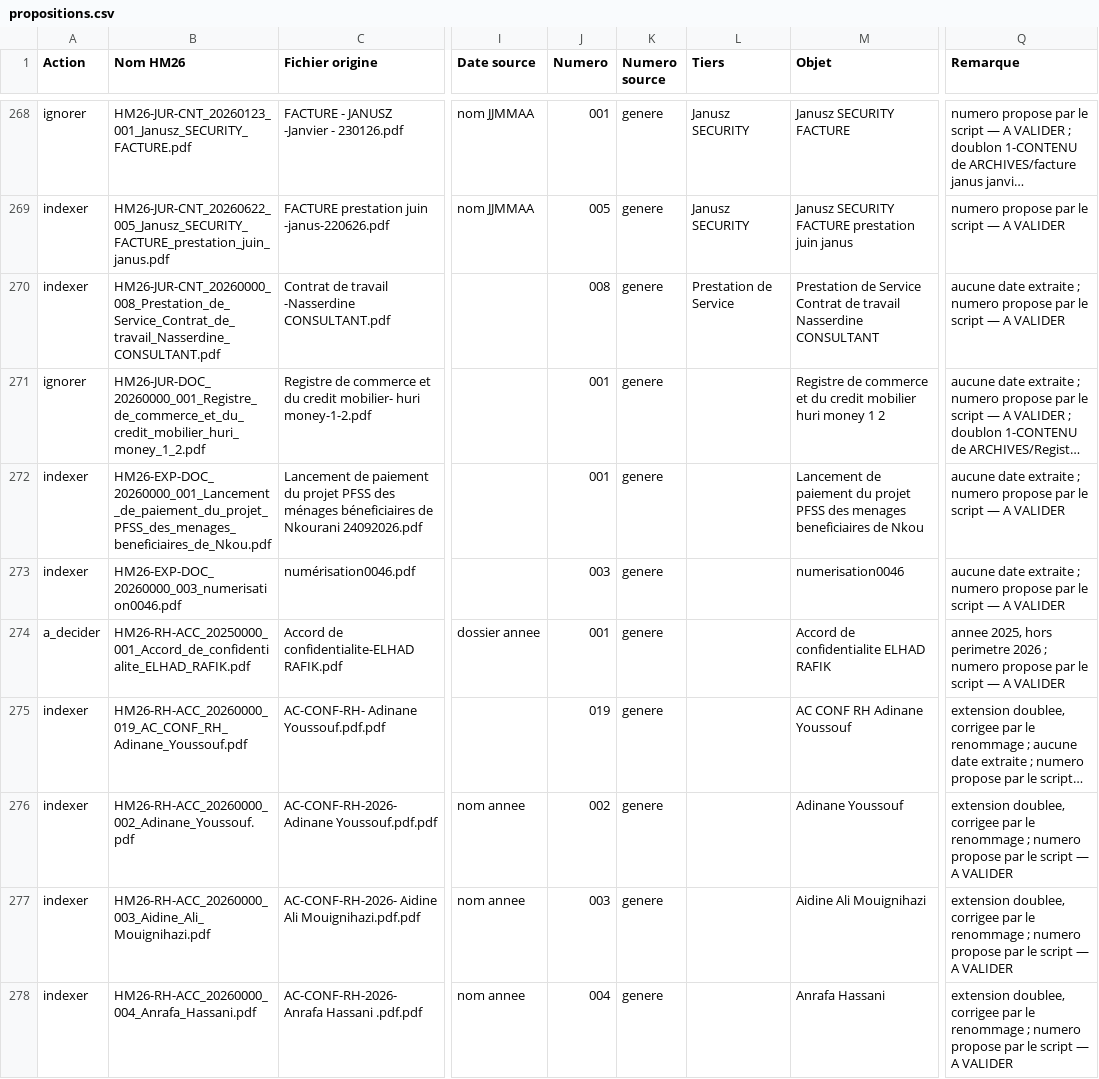
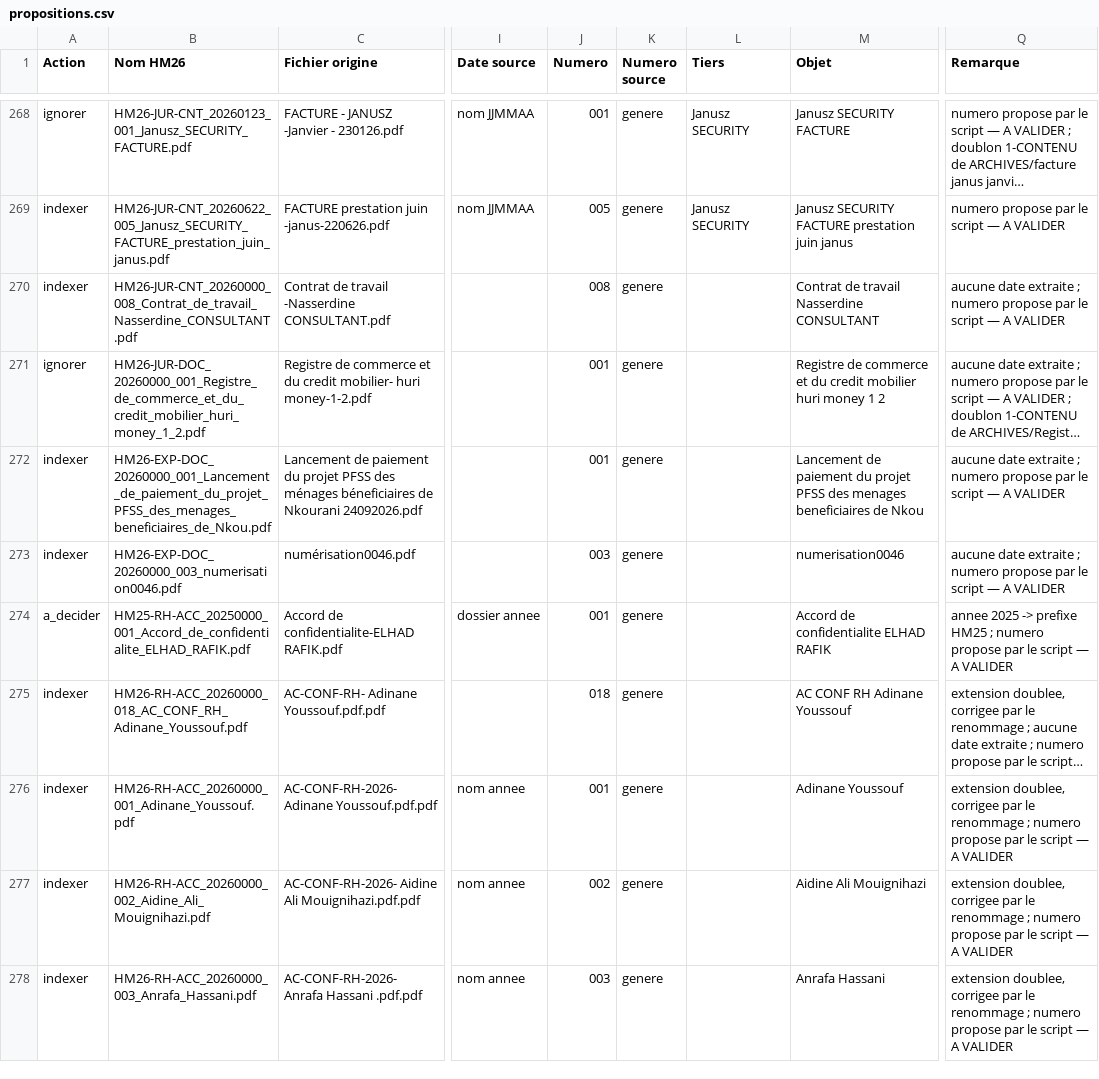
Before and after one commit to adinaninacerdine/wakati-wakati, a CSV file: propositions.csv, drawn as a sheet; only a part is shown, gaps mark what is left out; long unchanged cells end in …; the diff covers the shown part only; the diff names each change by its address in the sheet, - before the commit and + after, or states it on an @@ line.

```diff
--- a/propositions.csv
+++ b/propositions.csv
-B270 (Nom HM26): HM26-JUR-CNT_20260000_008_Prestation_de_Service_Contrat_de_travail_Nasserdine_CONSULTANT.pdf
+B270 (Nom HM26): HM26-JUR-CNT_20260000_008_Contrat_de_travail_Nasserdine_CONSULTANT.pdf
-L270 (Tiers): Prestation de Service
+L270 (Tiers): (empty)
-M270 (Objet): Prestation de Service Contrat de…
+M270 (Objet): Contrat de…
-B274 (Nom HM26): HM26-RH-ACC_20250000_001_Accord_de_confidentialite_ELHAD_RAFIK.pdf
+B274 (Nom HM26): HM25-RH-ACC_20250000_001_Accord_de_confidentialite_ELHAD_RAFIK.pdf
-Q274 (Remarque): annee 2025, hors perimetre 2026 ; numero…
+Q274 (Remarque): annee 2025 -> prefixe HM25 ; numero…
-B275 (Nom HM26): HM26-RH-ACC_20260000_019_AC_CONF_RH_Adinane_Youssouf.pdf
+B275 (Nom HM26): HM26-RH-ACC_20260000_018_AC_CONF_RH_Adinane_Youssouf.pdf
-J275 (Numero): 019
+J275 (Numero): 018
-B276 (Nom HM26): HM26-RH-ACC_20260000_002_Adinane_Youssouf.pdf
+B276 (Nom HM26): HM26-RH-ACC_20260000_001_Adinane_Youssouf.pdf
-J276 (Numero): 002
+J276 (Numero): 001
-B277 (Nom HM26): HM26-RH-ACC_20260000_003_Aidine_Ali_Mouignihazi.pdf
+B277 (Nom HM26): HM26-RH-ACC_20260000_002_Aidine_Ali_Mouignihazi.pdf
-J277 (Numero): 003
+J277 (Numero): 002
-B278 (Nom HM26): HM26-RH-ACC_20260000_004_Anrafa_Hassani.pdf
+B278 (Nom HM26): HM26-RH-ACC_20260000_003_Anrafa_Hassani.pdf
-J278 (Numero): 004
+J278 (Numero): 003
```
Also changed, not shown: 154 edited cells elsewhere in this file, 19 other files.
